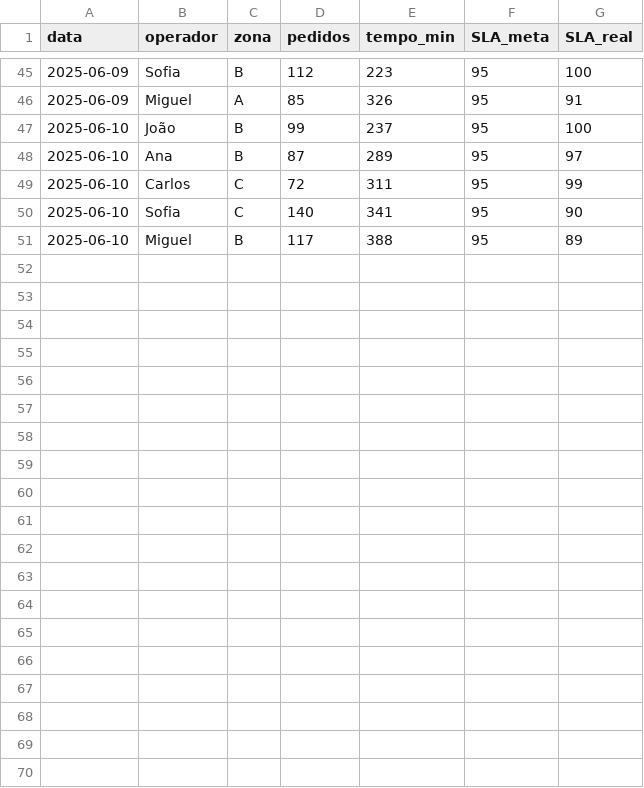
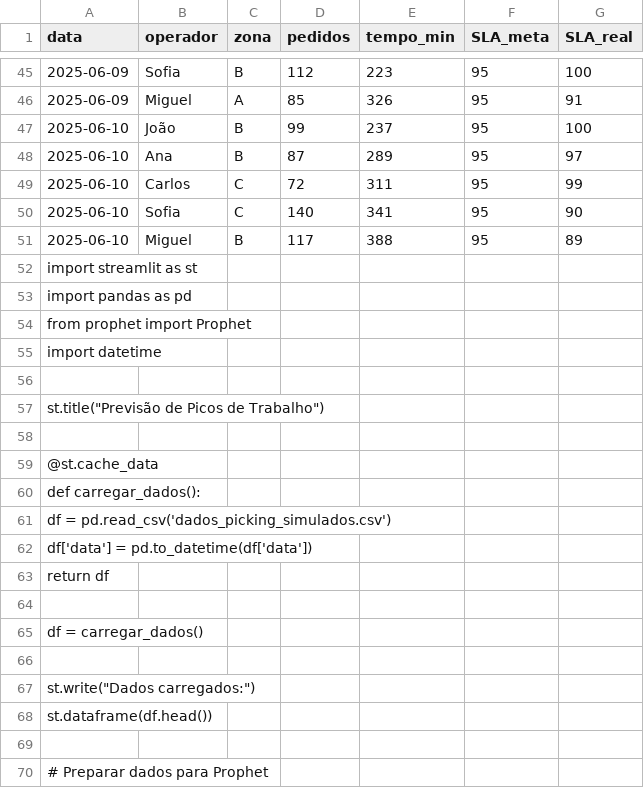
Before and after one commit to AMartinho123/ai-picking-planner, a CSV file: dados_picking_simulados.csv, drawn as a sheet; only a part is shown, gaps mark what is left out; the diff covers the shown part only; the diff names each change by its address in the sheet, - before the commit and + after, or states it on an @@ line.

Commit message:
Update dados_picking_simulados.csv

```diff
--- a/dados_picking_simulados.csv
+++ b/dados_picking_simulados.csv
+row 52: import streamlit as st
+row 53: import pandas as pd
+row 54: from prophet import Prophet
+row 55: import datetime
+row 56: (empty)
+row 57: st.title("Previsão de Picos de Trabalho")
+row 58: (empty)
+row 59: @st.cache_data
+row 60: def carregar_dados():
+row 61: df = pd.read_csv('dados_picking_simulados.csv')
+row 62: df['data'] = pd.to_datetime(df['data'])
+row 63: return df
+row 64: (empty)
+row 65: df = carregar_dados()
+row 66: (empty)
+row 67: st.write("Dados carregados:")
+row 68: st.dataframe(df.head())
+row 69: (empty)
+row 70: # Preparar dados para Prophet
```
Also changed, not shown: 18 added rows elsewhere in this file.
